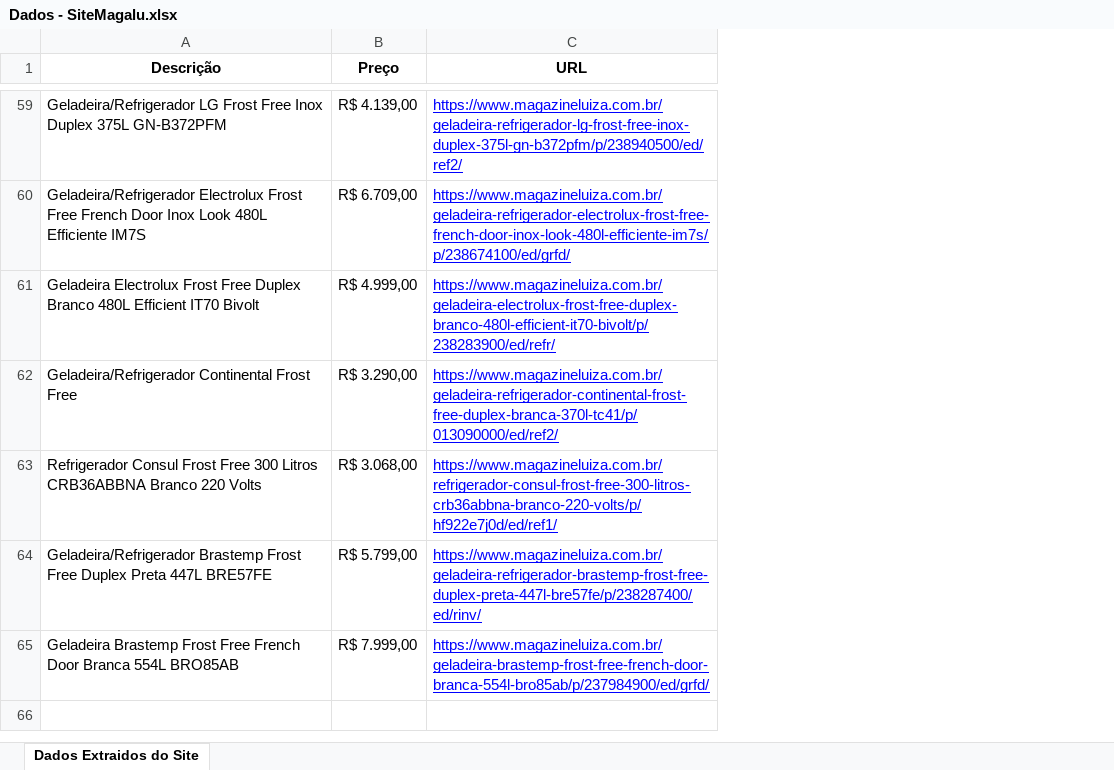
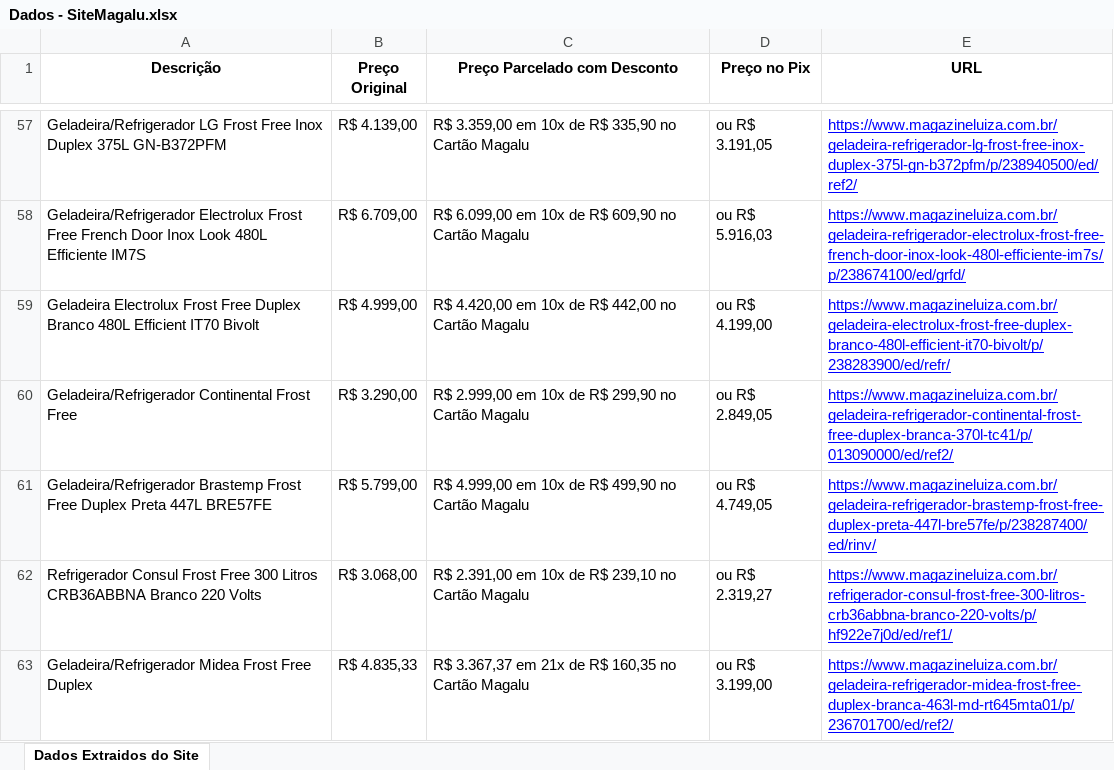
Before and after one commit to EricPS98/CursoPython, an Excel workbook: Extraindo de dados - Magalu (RPA)/Dados Extraidos/Dados - SiteMagalu.xlsx, sheet Dados Extraidos do Site, drawn as a sheet; only a part is shown, gaps mark what is left out; values as stored, in another font and other column widths than the file's, no borders; removed rows and columns are numbered as before the commit, all else as after; the diff covers the shown part only; the diff names each change by its address in the sheet, - before the commit and + after, or states it on an @@ line.

Commit message:
Melhorias na extração de dados do site Magalu: Trazendo também o preço Parcelado com desconto e também o preço a vista no pix.

```diff
--- a/Extraindo de dados - Magalu (RPA)/Dados Extraidos/Dados - SiteMagalu.xlsx (sheet Dados Extraidos do Site)
+++ b/Extraindo de dados - Magalu (RPA)/Dados Extraidos/Dados - SiteMagalu.xlsx (sheet Dados Extraidos do Site)
+column C (Preço Parcelado com Desconto), rows 57-60: R$ 3.359,00 em 10x de R$ 335,90 no Cartão Magalu | R$ 6.099,00 em 10x de R$ 609,90 no Cartão Magalu | R$ 4.420,00 em 10x de R$ 442,00 no Cartão Magalu | R$ 2.999,00 em 10x de R$ 299,90 no Cartão Magalu; row 62: R$ 2.391,00 em 10x de R$ 239,10 no Cartão Magalu
+column D (Preço no Pix), rows 57-60: ou R$ 3.191,05 | ou R$ 5.916,03 | ou R$ 4.199,00 | ou R$ 2.849,05; row 62: ou R$ 2.319,27
-B1: Preço
+B1: Preço Original
@@ row 64 moved to row 61: Geladeira/Refrigerador Brastemp Frost Fr… @@
-row 65: Geladeira Brastemp Frost Free French Door Branca 554L BRO85AB | R$ 7.999,00 | https://www.magazineluiza.com.br/geladeira-brastemp-frost-free-french-door-branca-554l-bro85ab/p/237984900/ed/grfd/
+row 63: Geladeira/Refrigerador Midea Frost Free Duplex | R$ 4.835,33 | R$ 3.367,37 em 21x de R$ 160,35 no Cartão Magalu | ou R$ 3.199,00 | https://www.magazineluiza.com.br/geladeira-refrigerador-midea-frost-free-duplex-branca-463l-md-rt645mta01/p/236701700/ed/ref2/
```
Also changed, not shown: 3 added rows, 5 removed rows and 15 moved rows elsewhere in this sheet, 2 other files.
